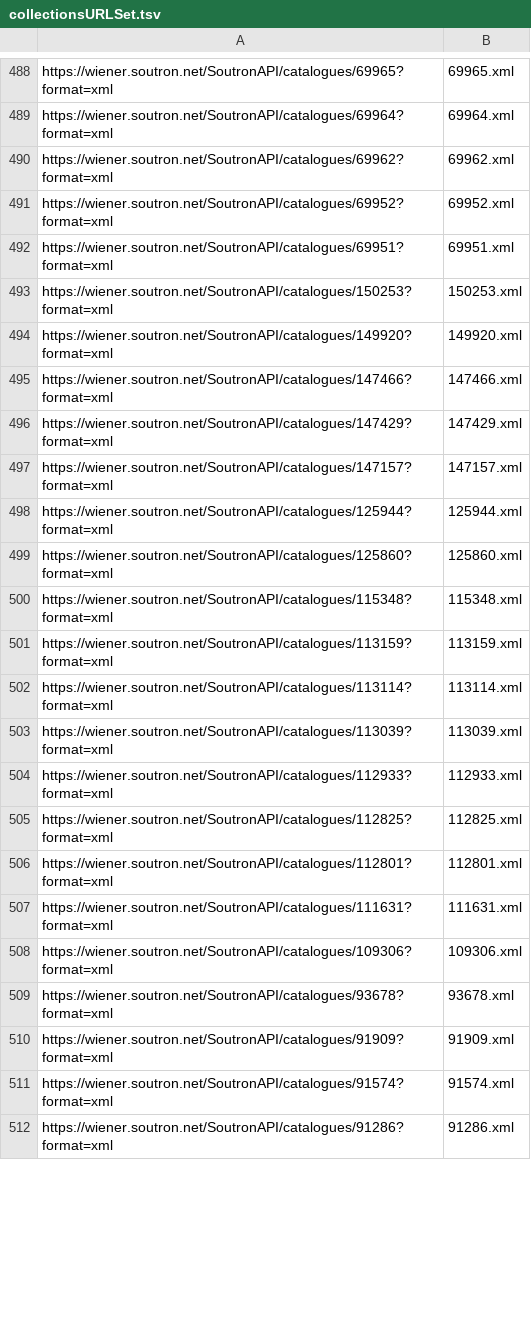
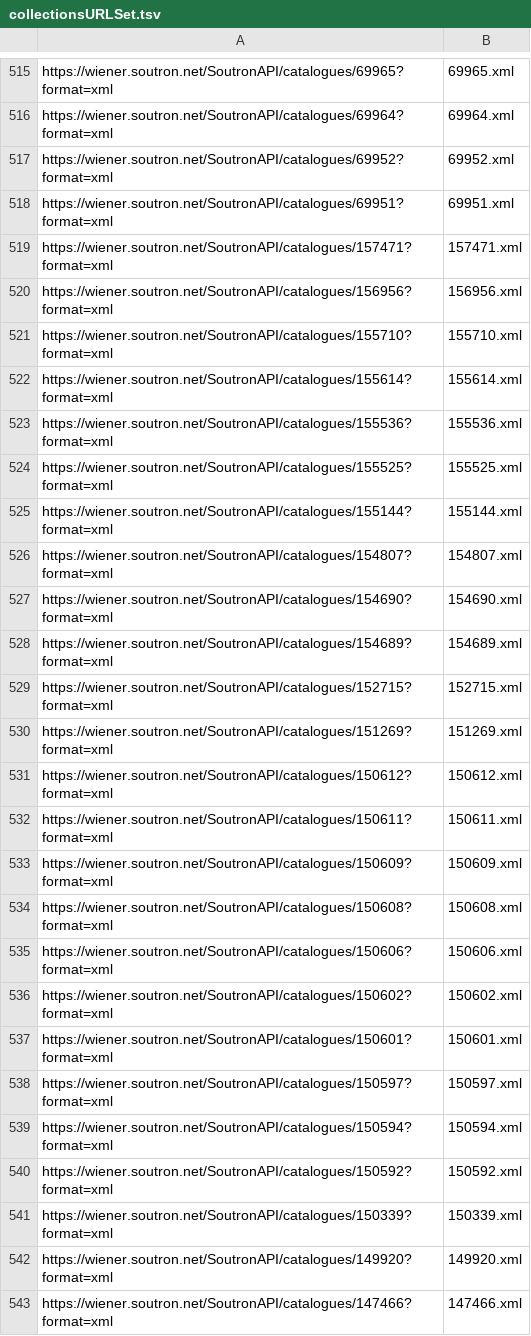
Before and after one commit to EHRI/DataIntegrationLabResources, a TSV file: Wiener Library London/collectionsURLSet.tsv, drawn as a sheet; only a part is shown, gaps mark what is left out; the shorter side is filled out with more unchanged rows; the diff covers the shown part only.

Commit message:
Updated resources after new import of the Wiener Holocaust Library descriptions

```diff
--- a/Wiener Library London/collectionsURLSet.tsv
+++ b/Wiener Library London/collectionsURLSet.tsv
@@ -489,6 +516,27 @@ https://wiener.soutron.net/SoutronAPI/catalogues/69965?format=xml	69965.xml
 https://wiener.soutron.net/SoutronAPI/catalogues/69964?format=xml	69964.xml
-https://wiener.soutron.net/SoutronAPI/catalogues/69962?format=xml	69962.xml
 https://wiener.soutron.net/SoutronAPI/catalogues/69952?format=xml	69952.xml
 https://wiener.soutron.net/SoutronAPI/catalogues/69951?format=xml	69951.xml
-https://wiener.soutron.net/SoutronAPI/catalogues/150253?format=xml	150253.xml
+https://wiener.soutron.net/SoutronAPI/catalogues/157471?format=xml	157471.xml
+https://wiener.soutron.net/SoutronAPI/catalogues/156956?format=xml	156956.xml
+https://wiener.soutron.net/SoutronAPI/catalogues/155710?format=xml	155710.xml
+https://wiener.soutron.net/SoutronAPI/catalogues/155614?format=xml	155614.xml
+https://wiener.soutron.net/SoutronAPI/catalogues/155536?format=xml	155536.xml
+https://wiener.soutron.net/SoutronAPI/catalogues/155525?format=xml	155525.xml
+https://wiener.soutron.net/SoutronAPI/catalogues/155144?format=xml	155144.xml
+https://wiener.soutron.net/SoutronAPI/catalogues/154807?format=xml	154807.xml
+https://wiener.soutron.net/SoutronAPI/catalogues/154690?format=xml	154690.xml
+https://wiener.soutron.net/SoutronAPI/catalogues/154689?format=xml	154689.xml
+https://wiener.soutron.net/SoutronAPI/catalogues/152715?format=xml	152715.xml
+https://wiener.soutron.net/SoutronAPI/catalogues/151269?format=xml	151269.xml
+https://wiener.soutron.net/SoutronAPI/catalogues/150612?format=xml	150612.xml
+https://wiener.soutron.net/SoutronAPI/catalogues/150611?format=xml	150611.xml
+https://wiener.soutron.net/SoutronAPI/catalogues/150609?format=xml	150609.xml
+https://wiener.soutron.net/SoutronAPI/catalogues/150608?format=xml	150608.xml
+https://wiener.soutron.net/SoutronAPI/catalogues/150606?format=xml	150606.xml
+https://wiener.soutron.net/SoutronAPI/catalogues/150602?format=xml	150602.xml
+https://wiener.soutron.net/SoutronAPI/catalogues/150601?format=xml	150601.xml
+https://wiener.soutron.net/SoutronAPI/catalogues/150597?format=xml	150597.xml
+https://wiener.soutron.net/SoutronAPI/catalogues/150594?format=xml	150594.xml
+https://wiener.soutron.net/SoutronAPI/catalogues/150592?format=xml	150592.xml
+https://wiener.soutron.net/SoutronAPI/catalogues/150339?format=xml	150339.xml
 https://wiener.soutron.net/SoutronAPI/catalogues/149920?format=xml	149920.xml
```
Also changed, not shown: 47 added rows, 6 removed rows, 42 moved rows and 4 edited cells elsewhere in this file, Wiener Library London/soutron_to_ead.tsv, 3 other files.
